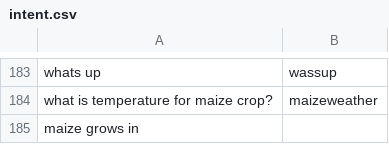
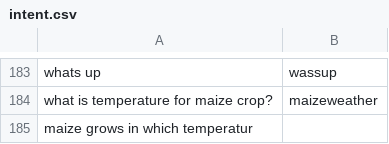
Before and after one commit to reflectstars/NLP-ANN-Agriculture-Chatbot, a CSV file: datasets/intent.csv, drawn as a sheet; only a part is shown, gaps mark what is left out.

```diff
--- a/datasets/intent.csv
+++ b/datasets/intent.csv
@@ -184,2 +184,2 @@ whats up,wassup
 what is temperature for maize crop?,maizeweather
-maize grows in
+maize grows in which temperatur
```
